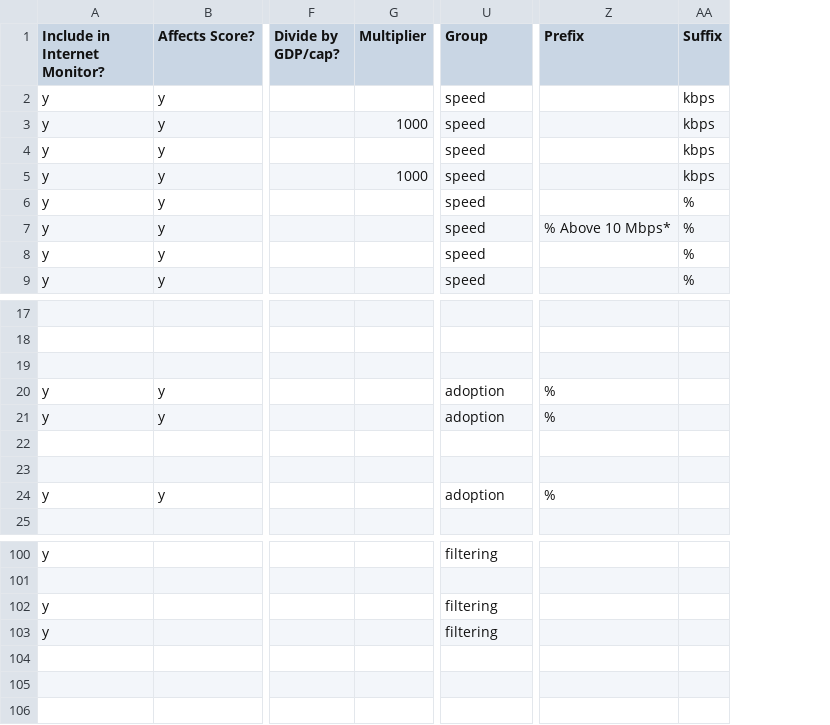
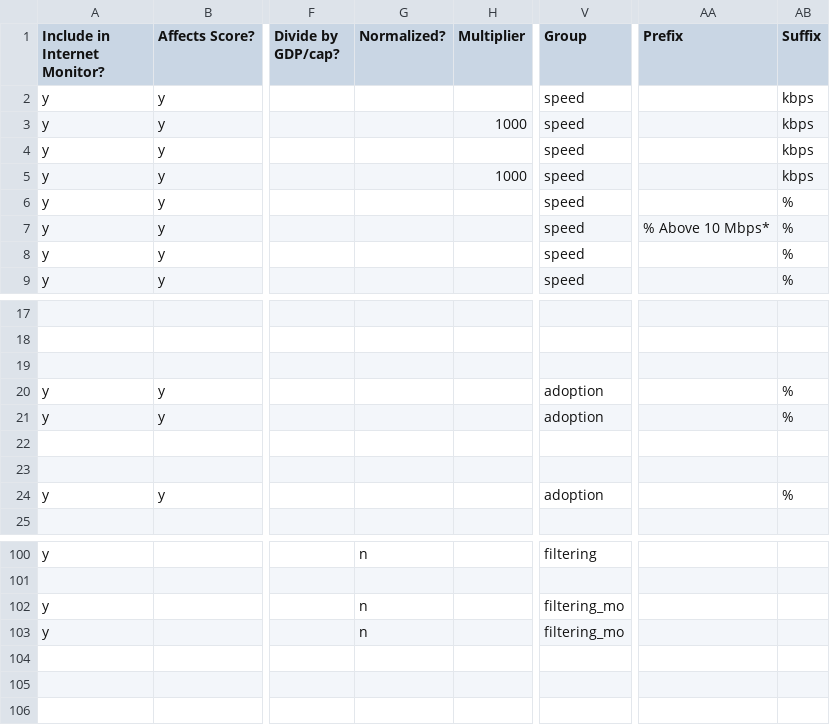
Before and after one commit to berkmancenter/internet_monitor, a CSV file: db/sources.csv, drawn as a sheet; only a part is shown, gaps mark what is left out; addresses are those after the commit; the diff names each change by its address in the sheet, - before the commit and + after, or states it on an @@ line.

Commit message:
#7868 - control indicator update for real data

```diff
--- a/db/sources.csv
+++ b/db/sources.csv
+column G (Normalized?), rows 100-103: n |  | n | n
-AA20:AA21 (Prefix): %
+AA20:AA21 (Prefix): (empty)
-AB20:AB21 (Suffix): (empty)
+AB20:AB21 (Suffix): %
-AA24 (Prefix): %
+AA24 (Prefix): (empty)
-AB24 (Suffix): (empty)
+AB24 (Suffix): %
-V102:V103 (Group): filtering
+V102:V103 (Group): filtering_mo
```
Also changed, not shown: 6 other files.
